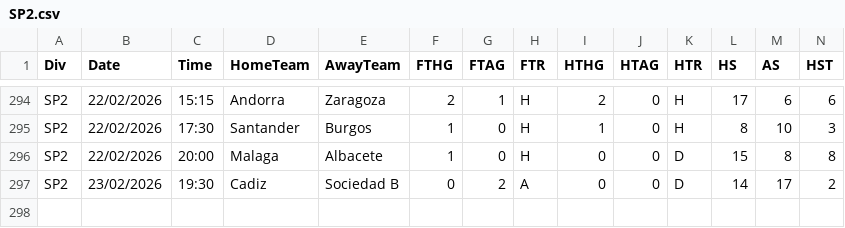
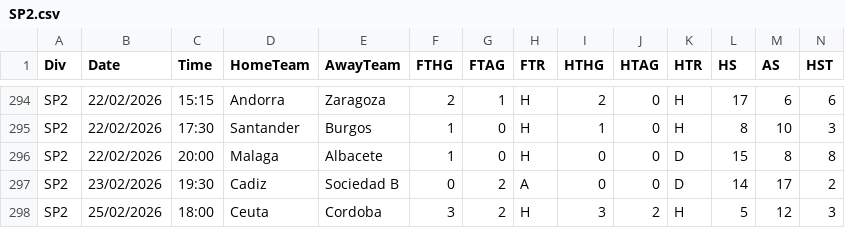
Before and after one commit to majoroka/sportBet-App, a CSV file: public/data/standings/SP2.csv, drawn as a sheet; only a part is shown, gaps mark what is left out; rows hold the shown columns only; the diff names each change by its address in the sheet, - before the commit and + after, or states it on an @@ line.

```diff
--- a/public/data/standings/SP2.csv
+++ b/public/data/standings/SP2.csv
+row 298: SP2 | 25/02/2026 | 18:00 | Ceuta | Cordoba | 3 | 2 | H | 3 | 2 | H | 5 | 12 | 3
```
Also changed, not shown: public/data/clubelo_latest.csv, public/data/standings/E1.csv, 1 other file.
